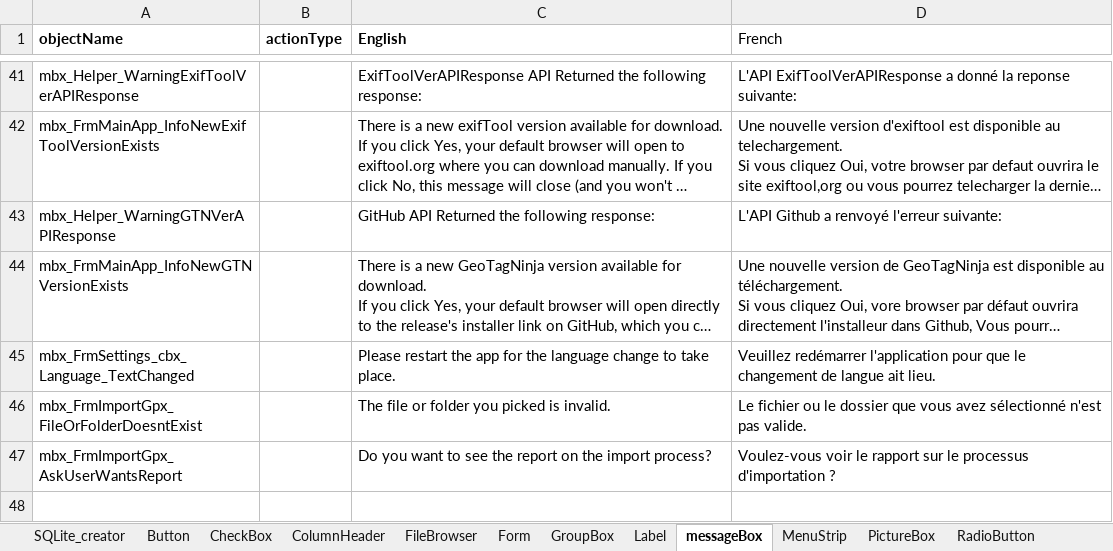
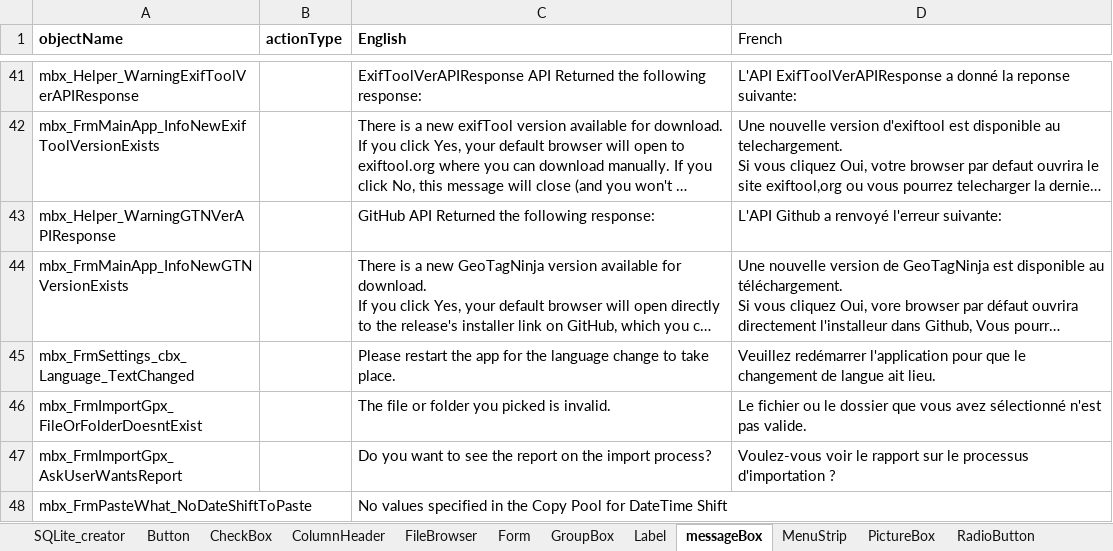
Before and after one commit to nemethviktor/GeoTagNinja, an Excel workbook: extraFiles/languageCreator.xlsm, sheet messageBox, drawn as a sheet; only a part is shown, gaps mark what is left out; long unchanged cells end in …; values as stored, in another font and other column widths than the file's, no borders; the diff names each change by its address in the sheet, - before the commit and + after, or states it on an @@ line.

Commit message:
Update TimeShift CopyPaste

```diff
--- a/extraFiles/languageCreator.xlsm (sheet messageBox)
+++ b/extraFiles/languageCreator.xlsm (sheet messageBox)
+row 48: mbx_FrmPasteWhat_NoDateShiftToPaste |  | No values specified in the Copy Pool for DateTime Shift
```
Also changed, not shown: sheet RadioButton, sheet Label, 14 other files.
